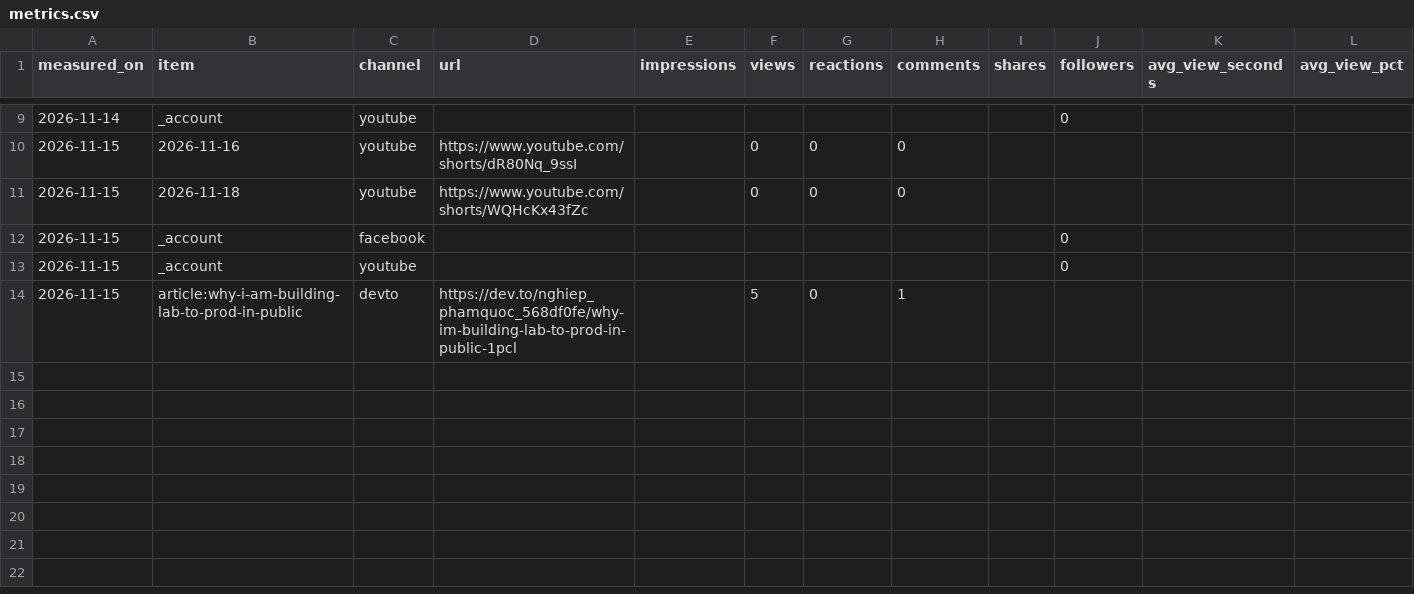
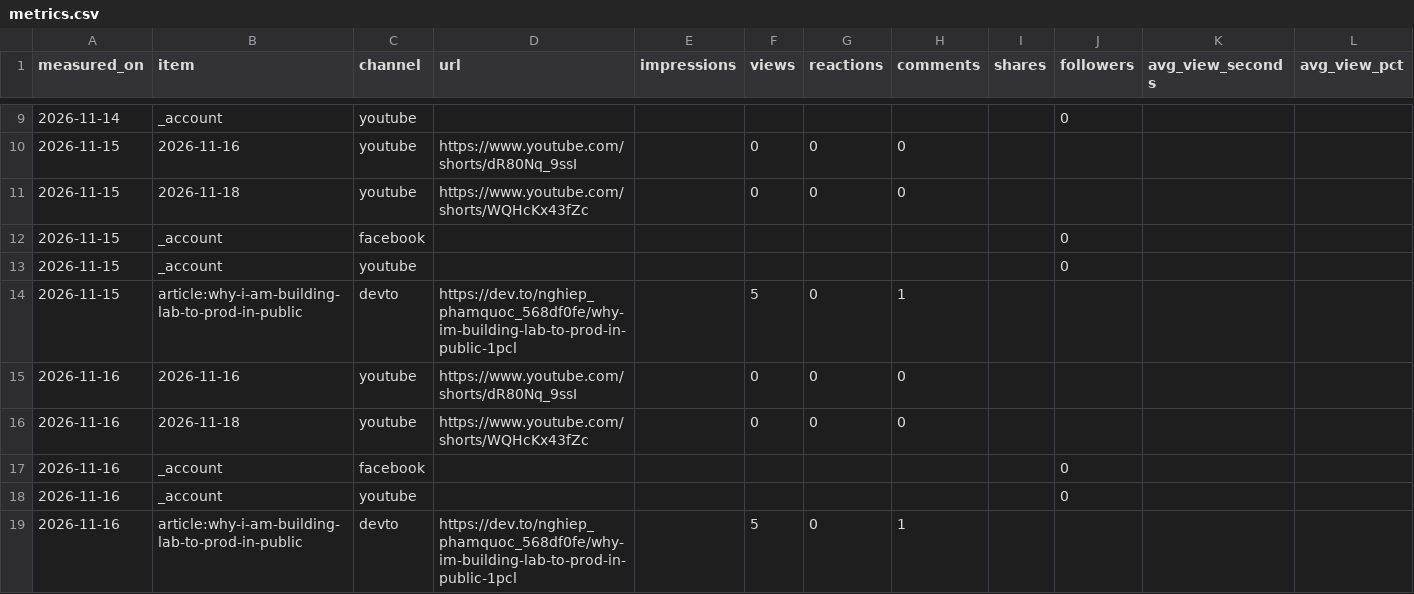
Before and after one commit to nghiep-pham-ecosys/lab-to-prod, a CSV file: metrics/metrics.csv, drawn as a sheet; only a part is shown, gaps mark what is left out; the diff names each change by its address in the sheet, - before the commit and + after, or states it on an @@ line.

```diff
--- a/metrics/metrics.csv
+++ b/metrics/metrics.csv
+row 15: 2026-11-16 | 2026-11-16 | youtube | https://www.youtube.com/shorts/dR80Nq_9ssI |  | 0 | 0 | 0
+row 16: 2026-11-16 | 2026-11-18 | youtube | https://www.youtube.com/shorts/WQHcKx43fZc |  | 0 | 0 | 0
+row 17: 2026-11-16 | _account | facebook |  |  |  |  |  |  | 0
+row 18: 2026-11-16 | _account | youtube |  |  |  |  |  |  | 0
+row 19: 2026-11-16 | article:why-i-am-building-lab-to-prod-in-public | devto | https://dev.to/nghiep_phamquoc_568df0fe/why-im-building-lab-to-prod-in-public-1pcl |  | 5 | 0 | 1
```
